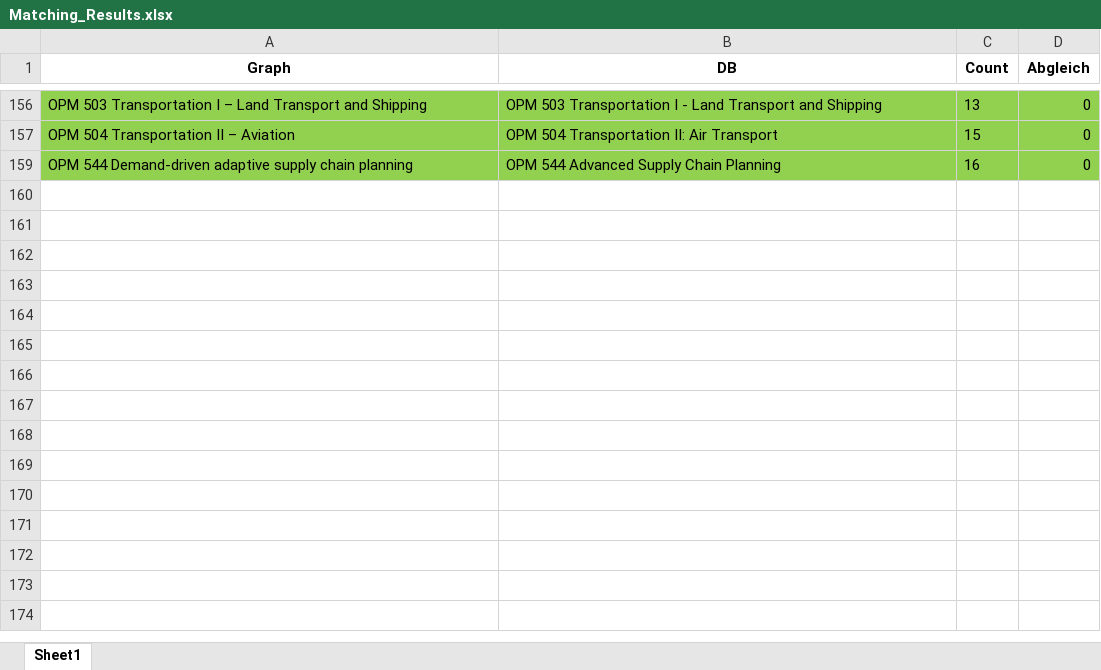
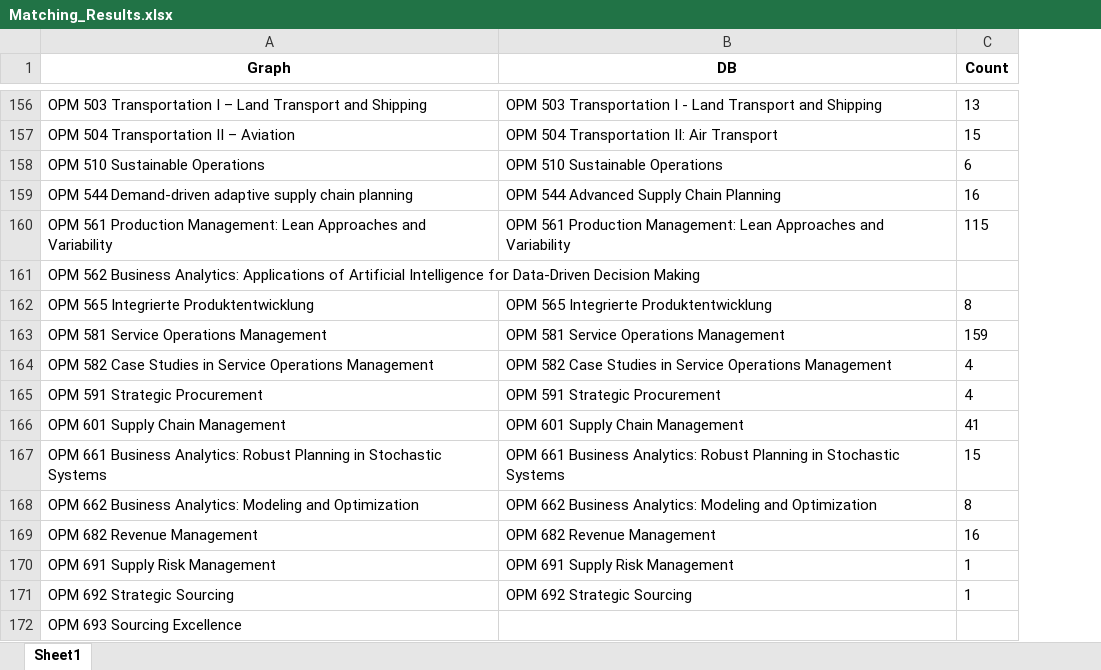
Before and after one commit to ueaul/Course_Suggestion, an Excel workbook: 02_MasterWifoMannheim/01_Notebooks/Matching_Results.xlsx, sheet Sheet1, drawn as a sheet; only a part is shown, gaps mark what is left out; values as stored, in another font and other column widths than the file's, no borders; removed rows and columns are numbered as before the commit, all else as after; the diff covers the shown part only; the diff names each change by its address in the sheet, - before the commit and + after, or states it on an @@ line.

```diff
--- a/02_MasterWifoMannheim/01_Notebooks/Matching_Results.xlsx (sheet Sheet1)
+++ b/02_MasterWifoMannheim/01_Notebooks/Matching_Results.xlsx (sheet Sheet1)
-column D (Abgleich), rows 156-159: all 0
-A156:C157 fill: #92D050
+A156:C157 fill: none
+row 158: OPM 510 Sustainable Operations | OPM 510 Sustainable Operations | 6
-A159:C159 fill: #92D050
+A159:C159 fill: none
+row 160: OPM 561 Production Management: Lean Approaches and Variability | OPM 561 Production Management: Lean Approaches and Variability | 115
+row 161: OPM 562 Business Analytics: Applications of Artificial Intelligence for Data-Driven Decision Making
+row 162: OPM 565 Integrierte Produktentwicklung | OPM 565 Integrierte Produktentwicklung | 8
+row 163: OPM 581 Service Operations Management | OPM 581 Service Operations Management | 159
+row 164: OPM 582 Case Studies in Service Operations Management | OPM 582 Case Studies in Service Operations Management | 4
+row 165: OPM 591 Strategic Procurement | OPM 591 Strategic Procurement | 4
+row 166: OPM 601 Supply Chain Management | OPM 601 Supply Chain Management | 41
+row 167: OPM 661 Business Analytics: Robust Planning in Stochastic Systems | OPM 661 Business Analytics: Robust Planning in Stochastic Systems | 15
+row 168: OPM 662 Business Analytics: Modeling and Optimization | OPM 662 Business Analytics: Modeling and Optimization | 8
+row 169: OPM 682 Revenue Management | OPM 682 Revenue Management | 16
+row 170: OPM 691 Supply Risk Management | OPM 691 Supply Risk Management | 1
+row 171: OPM 692 Strategic Sourcing | OPM 692 Strategic Sourcing | 1
+row 172: OPM 693 Sourcing Excellence
```
Also changed, not shown: 145 added rows and cell formats elsewhere in this sheet, hidden cells, 01_BachelorWifoMannheim/03_Courses/Course44.xlsx, 01_BachelorWifoMannheim/04_Graph/CourseSkillWeights.xlsx, 29 other files.
